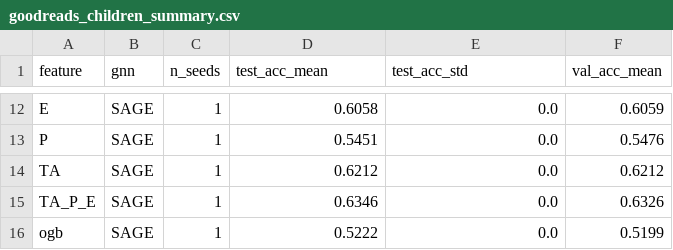
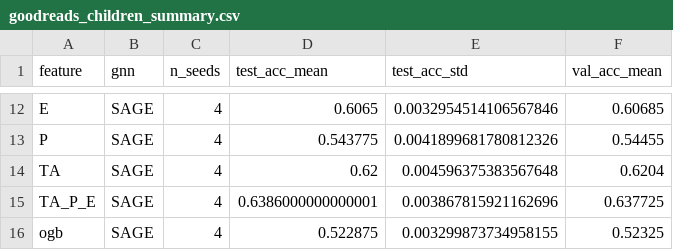
Before and after one commit to GeorgeZhang20/graphml-project, a CSV file: results/goodreads_children_summary.csv, drawn as a sheet; only a part is shown, gaps mark what is left out; the diff covers the shown part only; the diff names each change by its address in the sheet, - before the commit and + after, or states it on an @@ line.

```diff
--- a/results/goodreads_children_summary.csv
+++ b/results/goodreads_children_summary.csv
-C12:C16 (n_seeds): 1
+C12:C16 (n_seeds): 4
-D12 (test_acc_mean): 0.6058
+D12 (test_acc_mean): 0.6065
-E12 (test_acc_std): 0.0
+E12 (test_acc_std): 0.0032954514106567846
-F12 (val_acc_mean): 0.6059
+F12 (val_acc_mean): 0.60685
-D13 (test_acc_mean): 0.5451
+D13 (test_acc_mean): 0.543775
-E13 (test_acc_std): 0.0
+E13 (test_acc_std): 0.0041899681780812326
-F13 (val_acc_mean): 0.5476
+F13 (val_acc_mean): 0.54455
-D14 (test_acc_mean): 0.6212
+D14 (test_acc_mean): 0.62
-E14 (test_acc_std): 0.0
+E14 (test_acc_std): 0.004596375383567648
-F14 (val_acc_mean): 0.6212
+F14 (val_acc_mean): 0.6204
-D15 (test_acc_mean): 0.6346
+D15 (test_acc_mean): 0.6386000000000001
-E15 (test_acc_std): 0.0
+E15 (test_acc_std): 0.003867815921162696
-F15 (val_acc_mean): 0.6326
+F15 (val_acc_mean): 0.637725
-D16 (test_acc_mean): 0.5222
+D16 (test_acc_mean): 0.522875
-E16 (test_acc_std): 0.0
+E16 (test_acc_std): 0.003299873734958155
-F16 (val_acc_mean): 0.5199
+F16 (val_acc_mean): 0.52325
```
Also changed, not shown: 40 edited cells elsewhere in this file, results/goodreads_children_long.csv, 28 other files.
